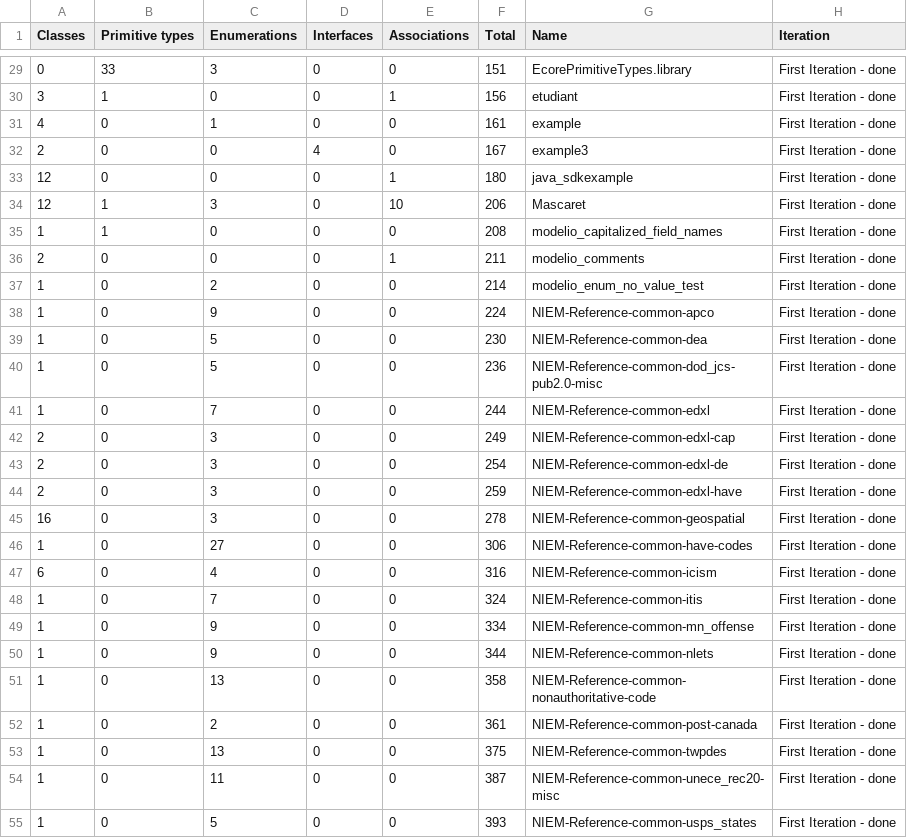
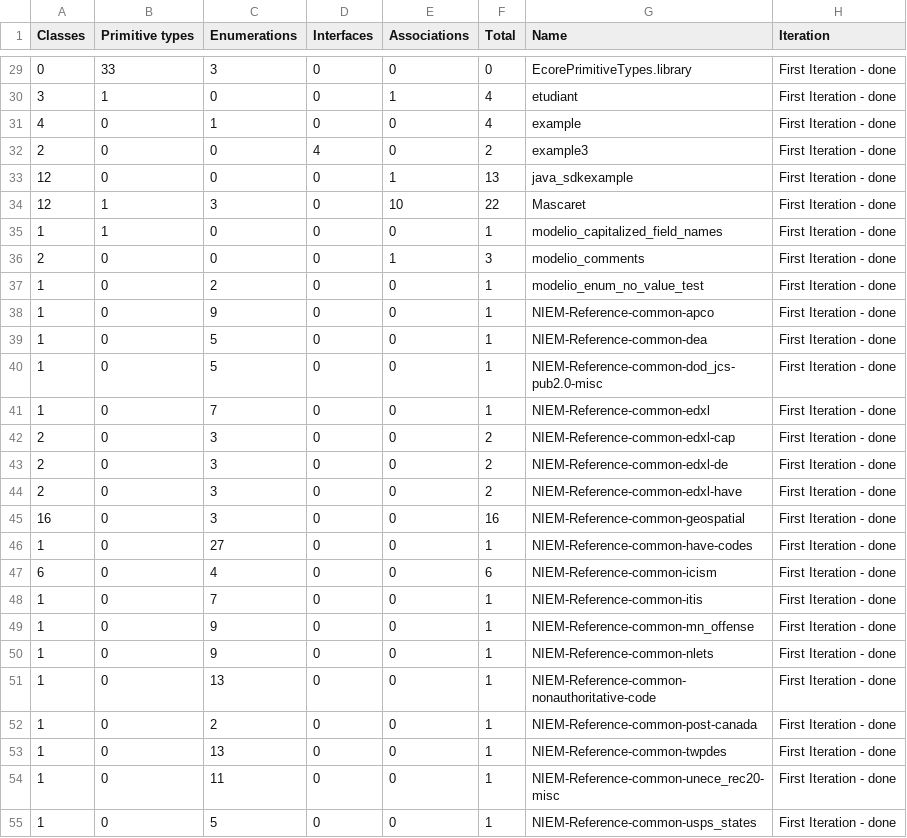
Before and after one commit to GabrielKazai/ModelTransformationWithLLMs, a CSV file: difficulty.csv, drawn as a sheet; only a part is shown, gaps mark what is left out; the diff covers the shown part only.

```diff
--- a/difficulty.csv
+++ b/difficulty.csv
@@ -29,27 +29,27 @@ Classes, Primitive types, Enumerations, Interfaces, Associations, Total, Name, I
-0,33,3,0,0,151,EcorePrimitiveTypes.library,First Iteration - done
-3,1,0,0,1,156,etudiant,First Iteration - done
-4,0,1,0,0,161,example,First Iteration - done
-2,0,0,4,0,167,example3,First Iteration - done
-12,0,0,0,1,180,java_sdkexample,First Iteration - done
-12,1,3,0,10,206,Mascaret,First Iteration - done
-1,1,0,0,0,208,modelio_capitalized_field_names,First Iteration - done
-2,0,0,0,1,211,modelio_comments,First Iteration - done
-1,0,2,0,0,214,modelio_enum_no_value_test,First Iteration - done
-1,0,9,0,0,224,NIEM-Reference-common-apco,First Iteration - done
-1,0,5,0,0,230,NIEM-Reference-common-dea,First Iteration - done
-1,0,5,0,0,236,NIEM-Reference-common-dod_jcs-pub2.0-misc,First Iteration - done
-1,0,7,0,0,244,NIEM-Reference-common-edxl,First Iteration - done
-2,0,3,0,0,249,NIEM-Reference-common-edxl-cap,First Iteration - done
-2,0,3,0,0,254,NIEM-Reference-common-edxl-de,First Iteration - done
-2,0,3,0,0,259,NIEM-Reference-common-edxl-have,First Iteration - done
-16,0,3,0,0,278,NIEM-Reference-common-geospatial,First Iteration - done
-1,0,27,0,0,306,NIEM-Reference-common-have-codes,First Iteration - done
-6,0,4,0,0,316,NIEM-Reference-common-icism,First Iteration - done
-1,0,7,0,0,324,NIEM-Reference-common-itis,First Iteration - done
-1,0,9,0,0,334,NIEM-Reference-common-mn_offense,First Iteration - done
-1,0,9,0,0,344,NIEM-Reference-common-nlets,First Iteration - done
-1,0,13,0,0,358,NIEM-Reference-common-nonauthoritative-code,First Iteration - done
-1,0,2,0,0,361,NIEM-Reference-common-post-canada,First Iteration - done
-1,0,13,0,0,375,NIEM-Reference-common-twpdes,First Iteration - done
-1,0,11,0,0,387,NIEM-Reference-common-unece_rec20-misc,First Iteration - done
-1,0,5,0,0,393,NIEM-Reference-common-usps_states,First Iteration - done
+0,33,3,0,0,0,EcorePrimitiveTypes.library,First Iteration - done
+3,1,0,0,1,4,etudiant,First Iteration - done
+4,0,1,0,0,4,example,First Iteration - done
+2,0,0,4,0,2,example3,First Iteration - done
+12,0,0,0,1,13,java_sdkexample,First Iteration - done
+12,1,3,0,10,22,Mascaret,First Iteration - done
+1,1,0,0,0,1,modelio_capitalized_field_names,First Iteration - done
+2,0,0,0,1,3,modelio_comments,First Iteration - done
+1,0,2,0,0,1,modelio_enum_no_value_test,First Iteration - done
+1,0,9,0,0,1,NIEM-Reference-common-apco,First Iteration - done
+1,0,5,0,0,1,NIEM-Reference-common-dea,First Iteration - done
+1,0,5,0,0,1,NIEM-Reference-common-dod_jcs-pub2.0-misc,First Iteration - done
+1,0,7,0,0,1,NIEM-Reference-common-edxl,First Iteration - done
+2,0,3,0,0,2,NIEM-Reference-common-edxl-cap,First Iteration - done
+2,0,3,0,0,2,NIEM-Reference-common-edxl-de,First Iteration - done
+2,0,3,0,0,2,NIEM-Reference-common-edxl-have,First Iteration - done
+16,0,3,0,0,16,NIEM-Reference-common-geospatial,First Iteration - done
+1,0,27,0,0,1,NIEM-Reference-common-have-codes,First Iteration - done
+6,0,4,0,0,6,NIEM-Reference-common-icism,First Iteration - done
+1,0,7,0,0,1,NIEM-Reference-common-itis,First Iteration - done
+1,0,9,0,0,1,NIEM-Reference-common-mn_offense,First Iteration - done
+1,0,9,0,0,1,NIEM-Reference-common-nlets,First Iteration - done
+1,0,13,0,0,1,NIEM-Reference-common-nonauthoritative-code,First Iteration - done
+1,0,2,0,0,1,NIEM-Reference-common-post-canada,First Iteration - done
+1,0,13,0,0,1,NIEM-Reference-common-twpdes,First Iteration - done
+1,0,11,0,0,1,NIEM-Reference-common-unece_rec20-misc,First Iteration - done
+1,0,5,0,0,1,NIEM-Reference-common-usps_states,First Iteration - done
```
Also changed, not shown: 67 edited cells elsewhere in this file, secondIterationDone.csv, thirdterationDone.csv, 2 other files.
